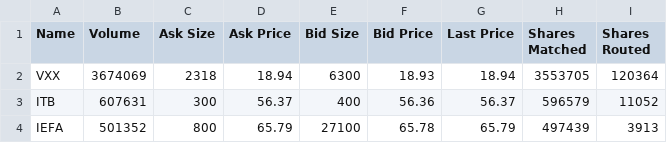
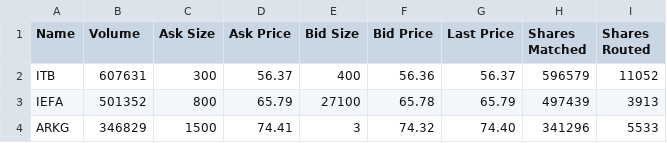
Before and after one commit to Vahlgreen/BacktestingEngine, a CSV file: tickersymbols.csv, drawn as a sheet; only a part is shown; the shorter side is filled out with more unchanged rows.

```diff
--- a/tickersymbols.csv
+++ b/tickersymbols.csv
@@ -1,3 +1,2 @@
 Name,Volume,Ask Size,Ask Price,Bid Size,Bid Price,Last Price,Shares Matched,Shares Routed
-VXX,3674069,2318,18.94,6300,18.93,18.94,3553705,120364
 ITB,607631,300,56.37,400,56.36,56.37,596579,11052
```
Also changed, not shown: 1 other file.
